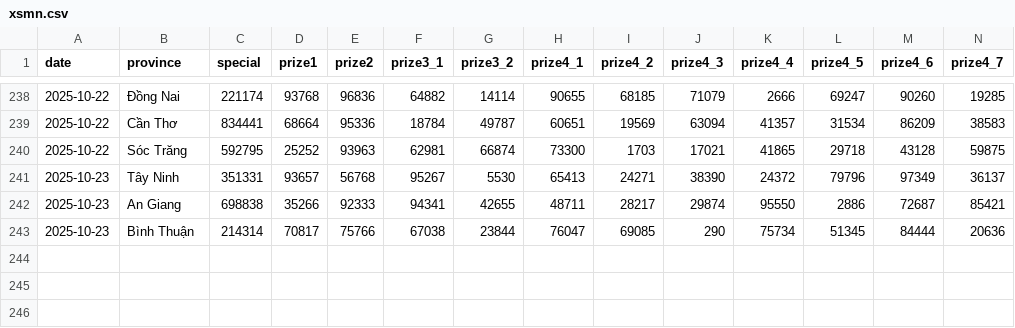
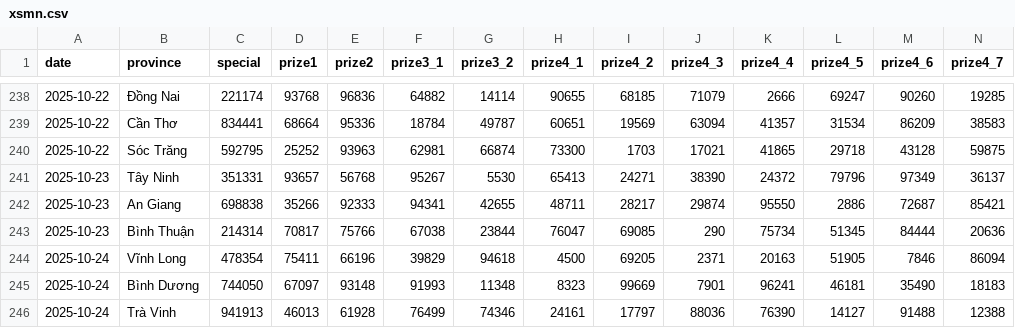
Before and after one commit to dyno-nexsoft/vietnam-lottery, a CSV file: data/xsmn.csv, drawn as a sheet; only a part is shown, gaps mark what is left out; rows hold the shown columns only; the diff names each change by its address in the sheet, - before the commit and + after, or states it on an @@ line.

```diff
--- a/data/xsmn.csv
+++ b/data/xsmn.csv
+row 244: 2025-10-24 | Vĩnh Long | 478354 | 75411 | 66196 | 39829 | 94618 | 4500 | 69205 | 2371 | 20163 | 51905 | 7846 | 86094
+row 245: 2025-10-24 | Bình Dương | 744050 | 67097 | 93148 | 91993 | 11348 | 8323 | 99669 | 7901 | 96241 | 46181 | 35490 | 18183
+row 246: 2025-10-24 | Trà Vinh | 941913 | 46013 | 61928 | 76499 | 74346 | 24161 | 17797 | 88036 | 76390 | 14127 | 91488 | 12388
```
Also changed, not shown: data/xsmn-2-digits.csv, data/xsmn-sparse.csv, 8 other files.
